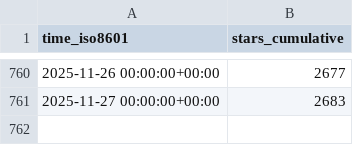
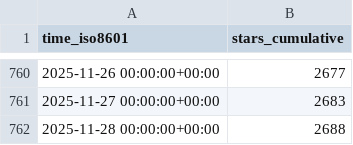
Before and after one commit to dynamia-ai/hami-analysis, a CSV file: Project-HAMi/HAMi/ghrs-data/stargazers.csv, drawn as a sheet; only a part is shown, gaps mark what is left out; the diff names each change by its address in the sheet, - before the commit and + after, or states it on an @@ line.

```diff
--- a/Project-HAMi/HAMi/ghrs-data/stargazers.csv
+++ b/Project-HAMi/HAMi/ghrs-data/stargazers.csv
+row 762: 2025-11-28 00:00:00+00:00 | 2688
```
